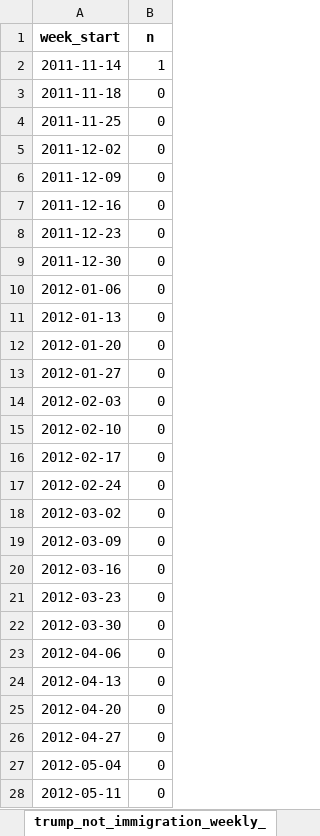
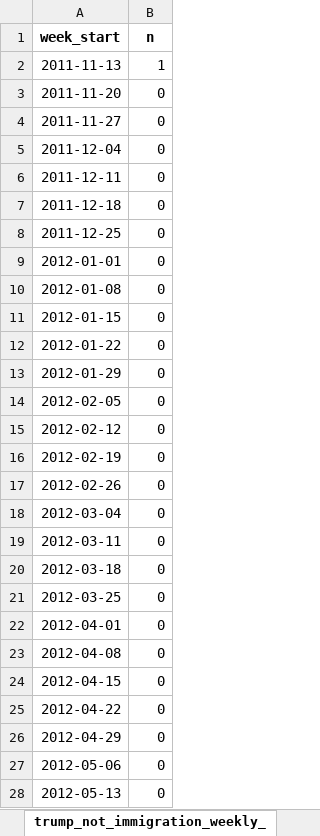
Before and after one commit to MPEDS/protests-analysis, an Excel workbook: docs/trends-paper/wave-counts/us-wave-counts/third_us_wave_counts.xlsx, sheet trump_not_immigration_weekly_, drawn as a sheet; only a part is shown; values as stored, in another font and other column widths than the file's, no borders; the diff covers the shown part only; the diff names each change by its address in the sheet, - before the commit and + after, or states it on an @@ line.

Commit message:
fixed make_weekly_issues()

```diff
--- a/docs/trends-paper/wave-counts/us-wave-counts/third_us_wave_counts.xlsx (sheet trump_not_immigration_weekly_)
+++ b/docs/trends-paper/wave-counts/us-wave-counts/third_us_wave_counts.xlsx (sheet trump_not_immigration_weekly_)
-A2 (week_start): 2011-11-14
+A2 (week_start): 2011-11-13
-A3 (week_start): 2011-11-18
+A3 (week_start): 2011-11-20
-A4 (week_start): 2011-11-25
+A4 (week_start): 2011-11-27
-A5 (week_start): 2011-12-02
+A5 (week_start): 2011-12-04
-A6 (week_start): 2011-12-09
+A6 (week_start): 2011-12-11
-A7 (week_start): 2011-12-16
+A7 (week_start): 2011-12-18
-A8 (week_start): 2011-12-23
+A8 (week_start): 2011-12-25
-A9 (week_start): 2011-12-30
+A9 (week_start): 2012-01-01
-A10 (week_start): 2012-01-06
+A10 (week_start): 2012-01-08
-A11 (week_start): 2012-01-13
+A11 (week_start): 2012-01-15
-A12 (week_start): 2012-01-20
+A12 (week_start): 2012-01-22
-A13 (week_start): 2012-01-27
+A13 (week_start): 2012-01-29
-A14 (week_start): 2012-02-03
+A14 (week_start): 2012-02-05
-A15 (week_start): 2012-02-10
+A15 (week_start): 2012-02-12
-A16 (week_start): 2012-02-17
+A16 (week_start): 2012-02-19
-A17 (week_start): 2012-02-24
+A17 (week_start): 2012-02-26
-A18 (week_start): 2012-03-02
+A18 (week_start): 2012-03-04
-A19 (week_start): 2012-03-09
+A19 (week_start): 2012-03-11
-A20 (week_start): 2012-03-16
+A20 (week_start): 2012-03-18
-A21 (week_start): 2012-03-23
+A21 (week_start): 2012-03-25
-A22 (week_start): 2012-03-30
+A22 (week_start): 2012-04-01
-A23 (week_start): 2012-04-06
+A23 (week_start): 2012-04-08
-A24 (week_start): 2012-04-13
+A24 (week_start): 2012-04-15
-A25 (week_start): 2012-04-20
+A25 (week_start): 2012-04-22
-A26 (week_start): 2012-04-27
+A26 (week_start): 2012-04-29
-A27 (week_start): 2012-05-04
+A27 (week_start): 2012-05-06
-A28 (week_start): 2012-05-11
+A28 (week_start): 2012-05-13
```
Also changed, not shown: other rows of this sheet, sheet immigration_not_trump_weekly_, sheet trump_and_immigration_weekly_, sheet third_us_wave_summary, docs/trends-paper/wave-counts/canada-wave-counts/first_canada_wave_counts.xlsx, docs/trends-paper/wave-counts/canada-wave-counts/second_canada_wave_counts.xlsx, 6 other files.
